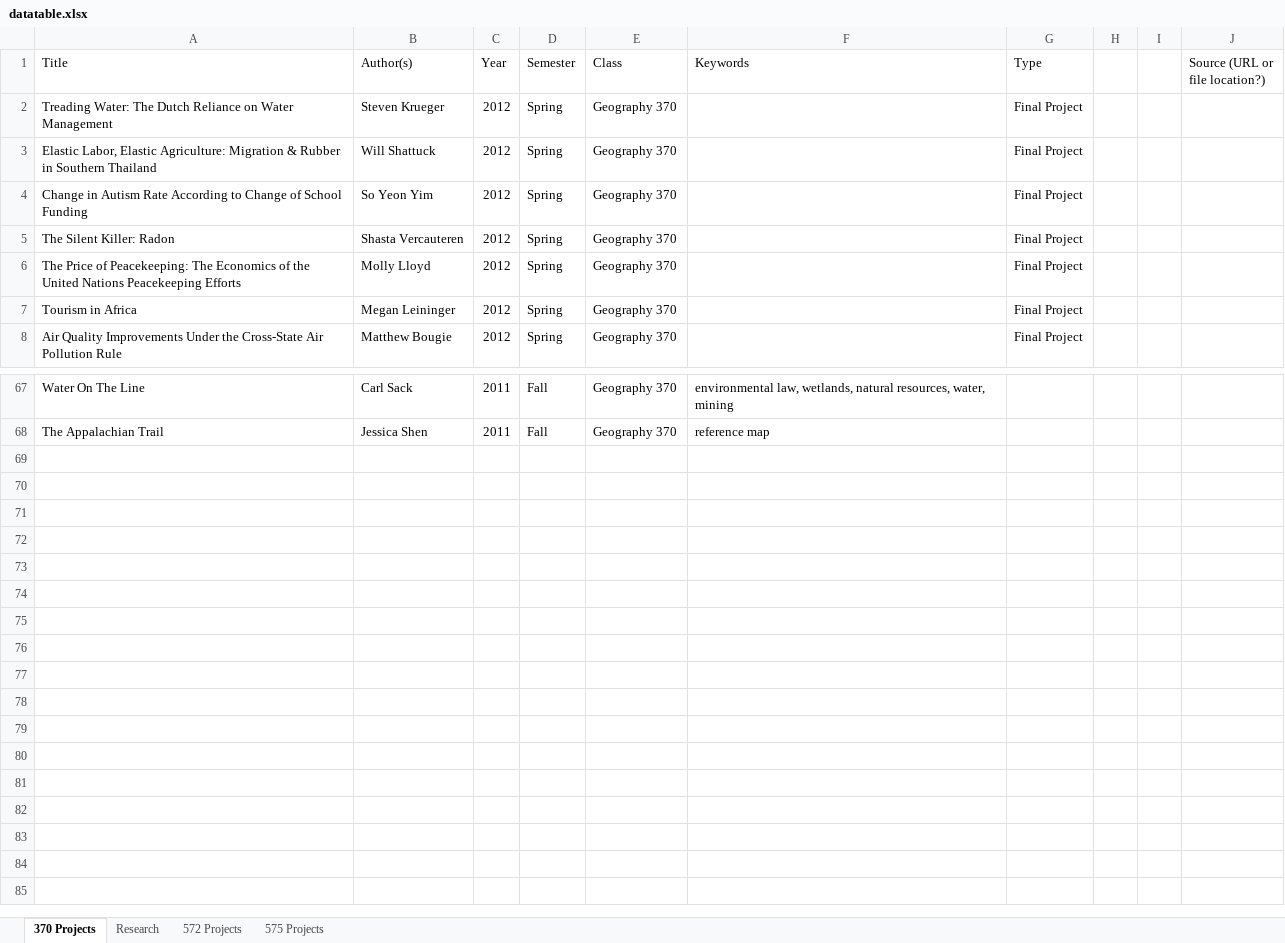
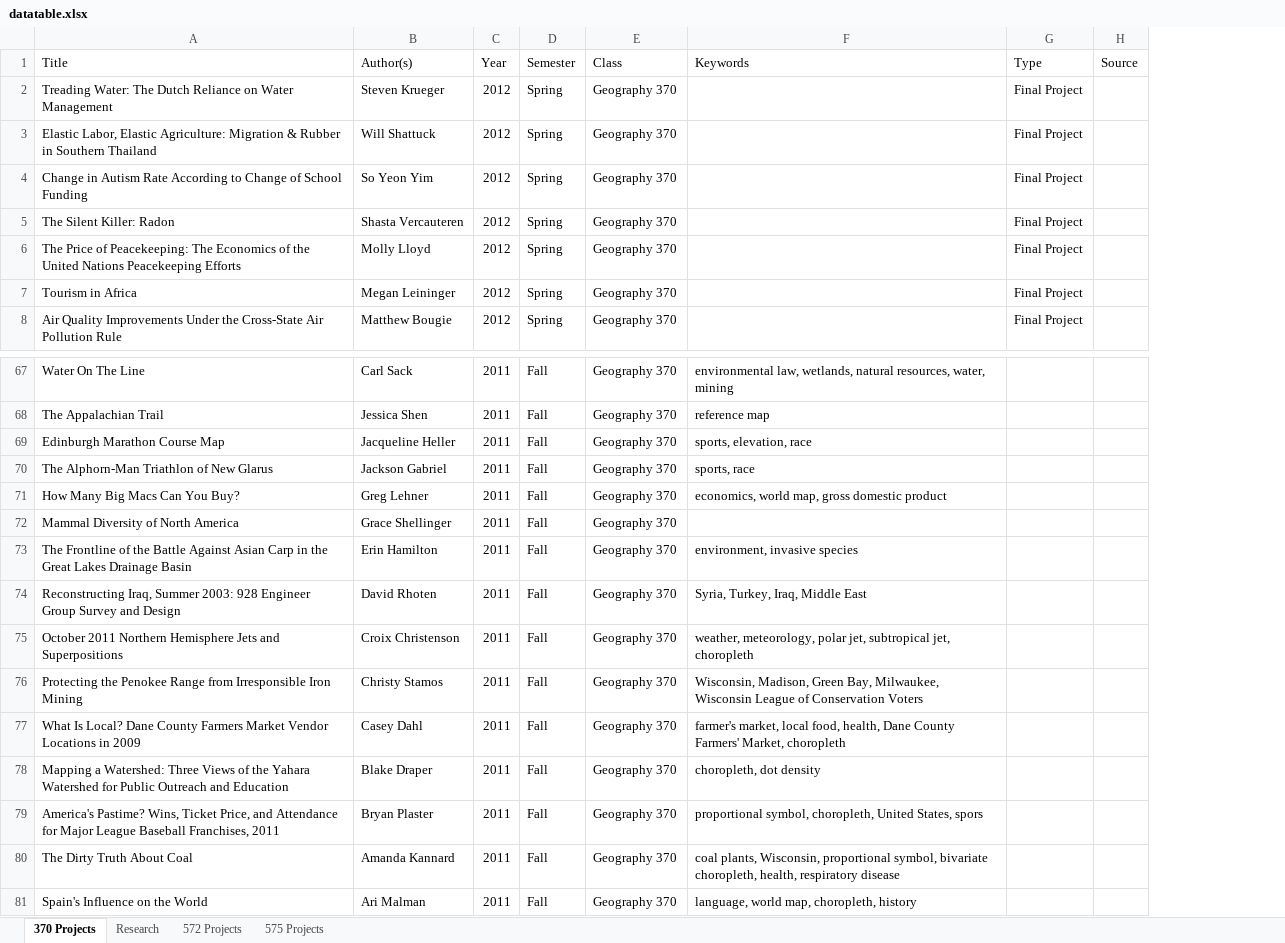
Before and after one commit to nataleedesotell/UWCL2.0, an Excel workbook: 2.0/data/datatable.xlsx, sheet 370 Projects, drawn as a sheet; only a part is shown, gaps mark what is left out; values as stored, in another font and other column widths than the file's, no borders; removed rows and columns are numbered as before the commit, all else as after; the diff names each change by its address in the sheet, - before the commit and + after, or states it on an @@ line.

Commit message:
data entry, added ugliest search box of all time, unsuccessfuly tried to fix datatable

```diff
--- a/2.0/data/datatable.xlsx (sheet 370 Projects)
+++ b/2.0/data/datatable.xlsx (sheet 370 Projects)
-column H, empty
-column I, empty
-column J (Source (URL or file location?)), empty
+column H (Source), empty
+row 69: Edinburgh Marathon Course Map | Jacqueline Heller | 2011 | Fall | Geography 370 | sports, elevation, race
+row 70: The Alphorn-Man Triathlon of New Glarus | Jackson Gabriel | 2011 | Fall | Geography 370 | sports, race
+row 71: How Many Big Macs Can You Buy? | Greg Lehner | 2011 | Fall | Geography 370 | economics, world map, gross domestic product
+row 72: Mammal Diversity of North America | Grace Shellinger | 2011 | Fall | Geography 370
+row 73: The Frontline of the Battle Against Asian Carp in the Great Lakes Drainage Basin | Erin Hamilton | 2011 | Fall | Geography 370 | environment, invasive species
+row 74: Reconstructing Iraq, Summer 2003: 928 Engineer Group Survey and Design | David Rhoten | 2011 | Fall | Geography 370 | Syria, Turkey, Iraq, Middle East
+row 75: October 2011 Northern Hemisphere Jets and Superpositions | Croix Christenson | 2011 | Fall | Geography 370 | weather, meteorology, polar jet, subtropical jet, choropleth
+row 76: Protecting the Penokee Range from Irresponsible Iron Mining | Christy Stamos | 2011 | Fall | Geography 370 | Wisconsin, Madison, Green Bay, Milwaukee, Wisconsin League of Conservation Voters
+row 77: What Is Local? Dane County Farmers Market Vendor Locations in 2009 | Casey Dahl | 2011 | Fall | Geography 370 | farmer's market, local food, health, Dane County Farmers' Market, choropleth
+row 78: Mapping a Watershed: Three Views of the Yahara Watershed for Public Outreach and Education | Blake Draper | 2011 | Fall | Geography 370 | choropleth, dot density
+row 79: America's Pastime? Wins, Ticket Price, and Attendance for Major League Baseball Franchises, 2011 | Bryan Plaster | 2011 | Fall | Geography 370 | proportional symbol, choropleth, United States, spors
+row 80: The Dirty Truth About Coal | Amanda Kannard | 2011 | Fall | Geography 370 | coal plants, Wisconsin, proportional symbol, bivariate choropleth, health, respiratory disease
+row 81: Spain's Influence on the World | Ari Malman | 2011 | Fall | Geography 370 | language, world map, choropleth, history
```
Also changed, not shown: sheet Research, 2 other files.
